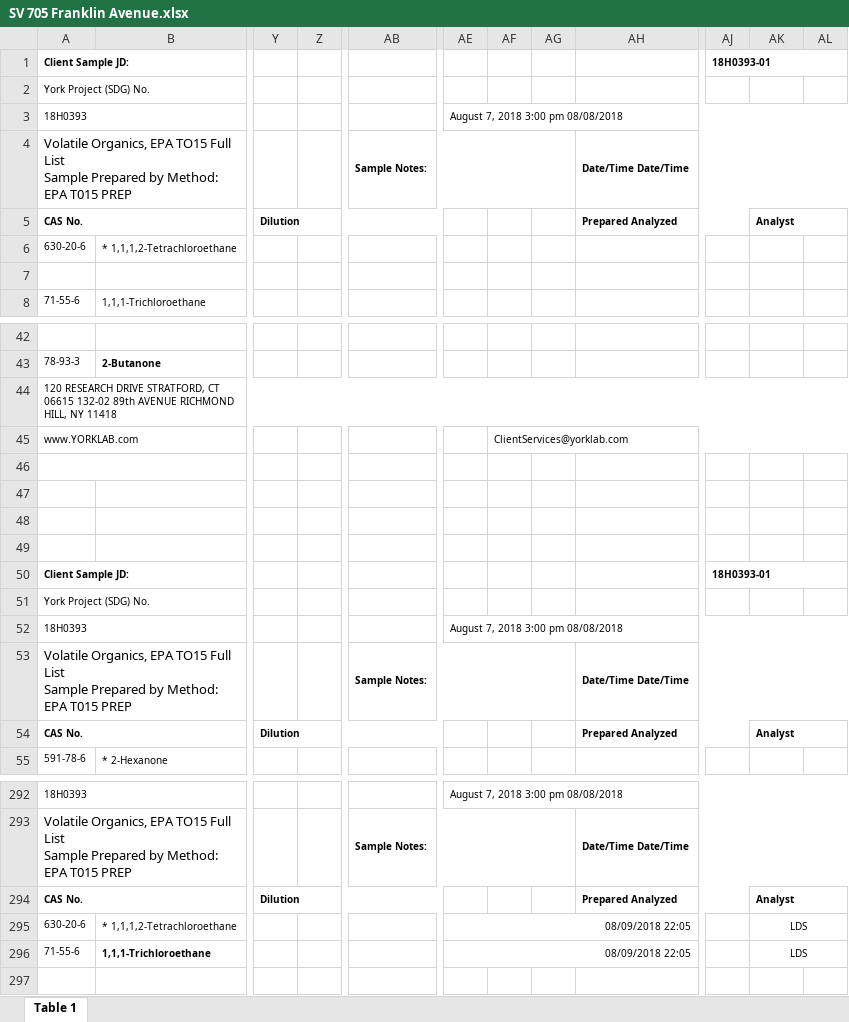
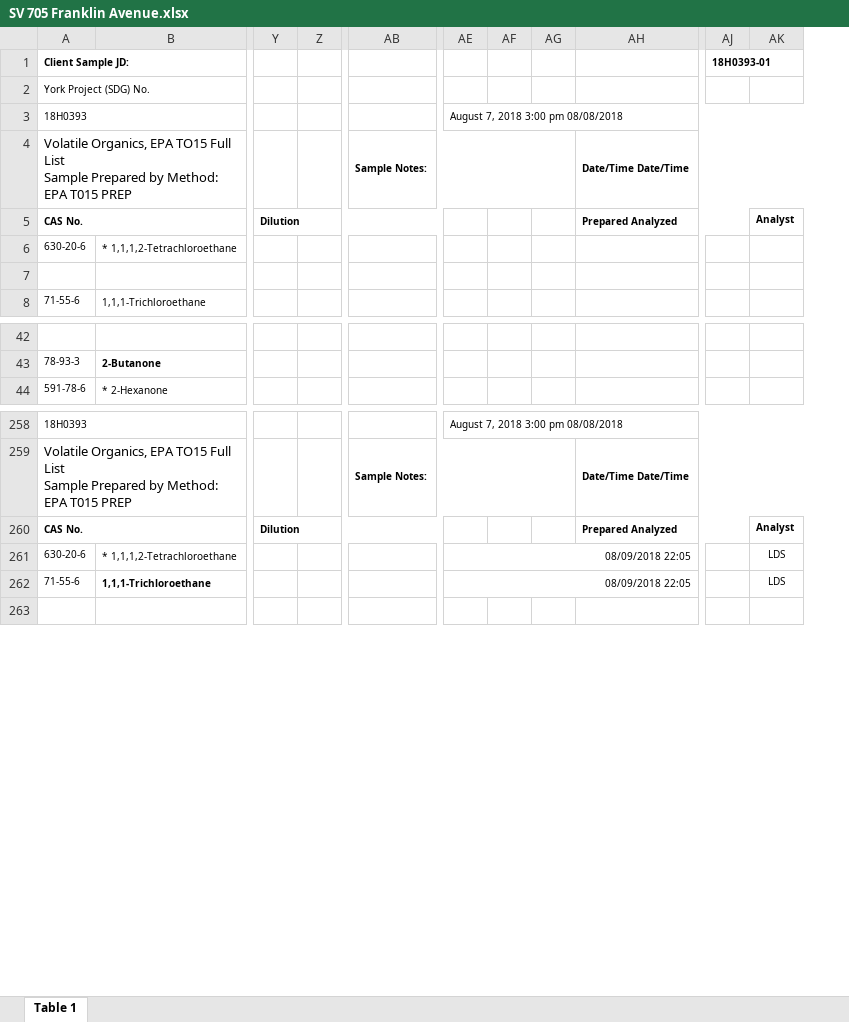
Before and after one commit to siyuegao1205/ehs_capstone_nycdoh, an Excel workbook: data/data_from_M/york/SV 705 Franklin Avenue.xlsx, sheet Table 1, drawn as a sheet; only a part is shown, gaps mark what is left out; values as stored, in another font and other column widths than the file's, no borders; charts and pictures not drawn; removed rows and columns are numbered as before the commit, all else as after; rows hold the shown columns only; ↵ is a line break in a cell; the diff covers the shown part only; the diff names each change by its address in the sheet, - before the commit and + after, or states it on an @@ line.

```diff
--- a/data/data_from_M/york/SV 705 Franklin Avenue.xlsx (sheet Table 1)
+++ b/data/data_from_M/york/SV 705 Franklin Avenue.xlsx (sheet Table 1)
-column Z, empty
+column Z, empty
-column AG, empty
+column AG, empty
-column AL, empty
-AK5:AL5 merged
-row 44: 120 RESEARCH DRIVE STRATFORD, CT 06615 132-02 89th AVENUE RICHMOND HILL, NY 11418
-row 45: www.YORKLAB.com |  |  |  |  |  | ClientServices@yorklab.com
-row 46: (empty)
-row 47: (empty)
-row 48: (empty)
-row 49: (empty)
-row 50: Client Sample JD: |  |  |  |  |  |  |  |  | 18H0393-01
-row 51: York Project (SDG) No.
-row 52: 18H0393 |  |  |  |  | August 7, 2018 3:00 pm 08/08/2018
-row 53: Volatile Organics, EPA TO15 Full List ↵ Sample Prepared by Method: EPA T015 PREP |  |  |  | Sample Notes: |  |  |  | Date/Time Date/Time
-row 54: CAS No. |  | Dilution |  |  |  |  |  | Prepared Analyzed |  | Analyst
-AK294:AL294 merged
-AK295:AL295 merged
-AK296:AL296 merged
```
Also changed, not shown: 23 removed rows, 6 edited cells and merged cells elsewhere in this sheet, charts or pictures, data/data_from_M/york/SV 1520 Fulton Street.xlsx, data/data_from_M/york/SV 153 Green Street.xlsx, 7 other files.
